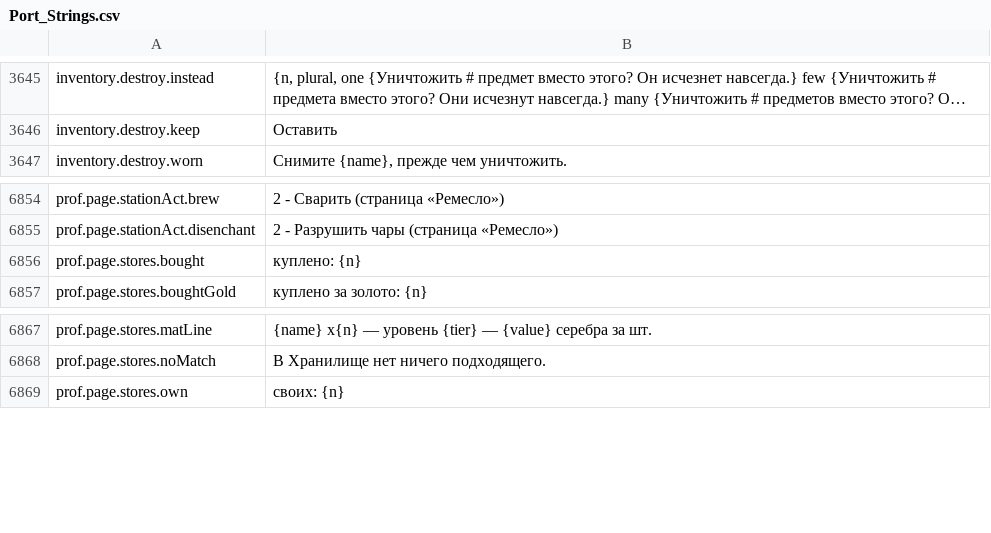
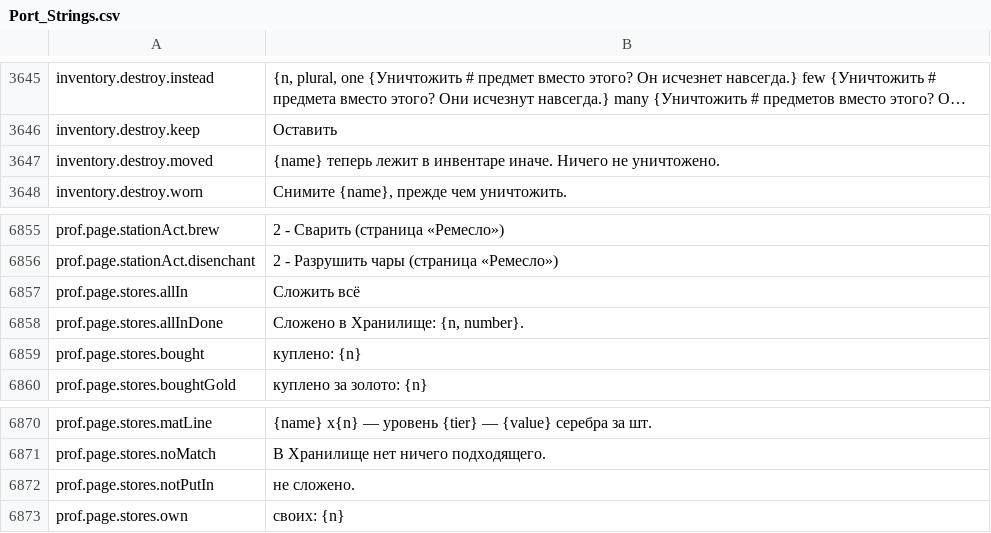
Before and after one commit to Lattymoy/daggerfall-js-source, a CSV file: locales/ru/Port_Strings.csv, drawn as a sheet; only a part is shown, gaps mark what is left out; long unchanged cells end in …; the diff names each change by its address in the sheet, - before the commit and + after, or states it on an @@ line.

```diff
--- a/locales/ru/Port_Strings.csv
+++ b/locales/ru/Port_Strings.csv
+row 3647: inventory.destroy.moved | {name} теперь лежит в инвентаре иначе. Ничего не уничтожено.
+row 6857: prof.page.stores.allIn | Сложить всё
+row 6858: prof.page.stores.allInDone | Сложено в Хранилище: {n, number}.
+row 6872: prof.page.stores.notPutIn | не сложено.
```
Also changed, not shown: locales/bg/Port_Strings.csv, locales/de/Port_Strings.csv, 57 other files.
